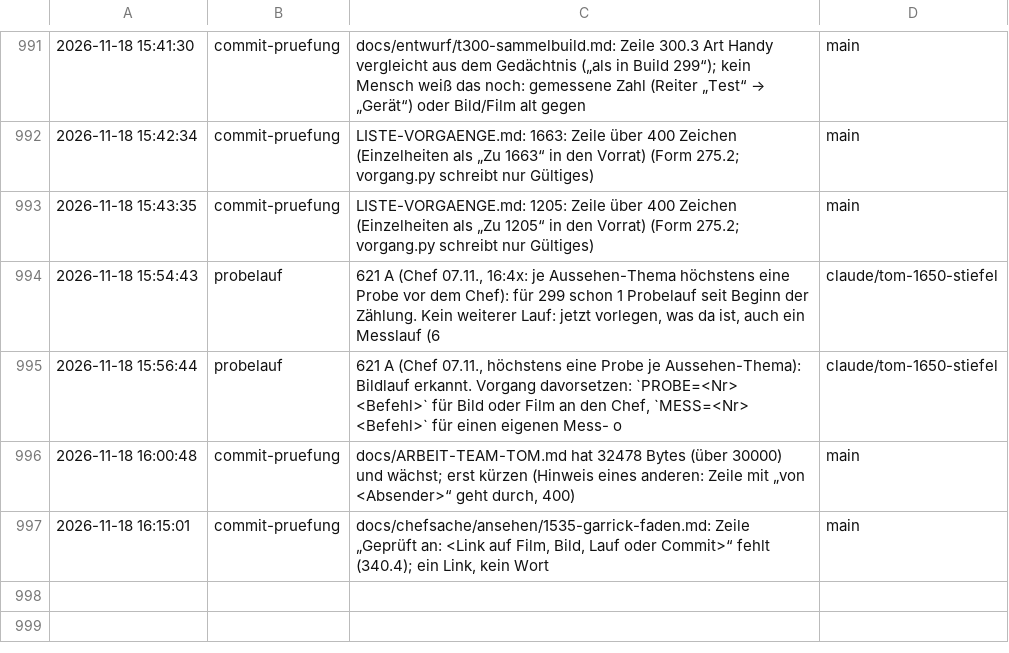
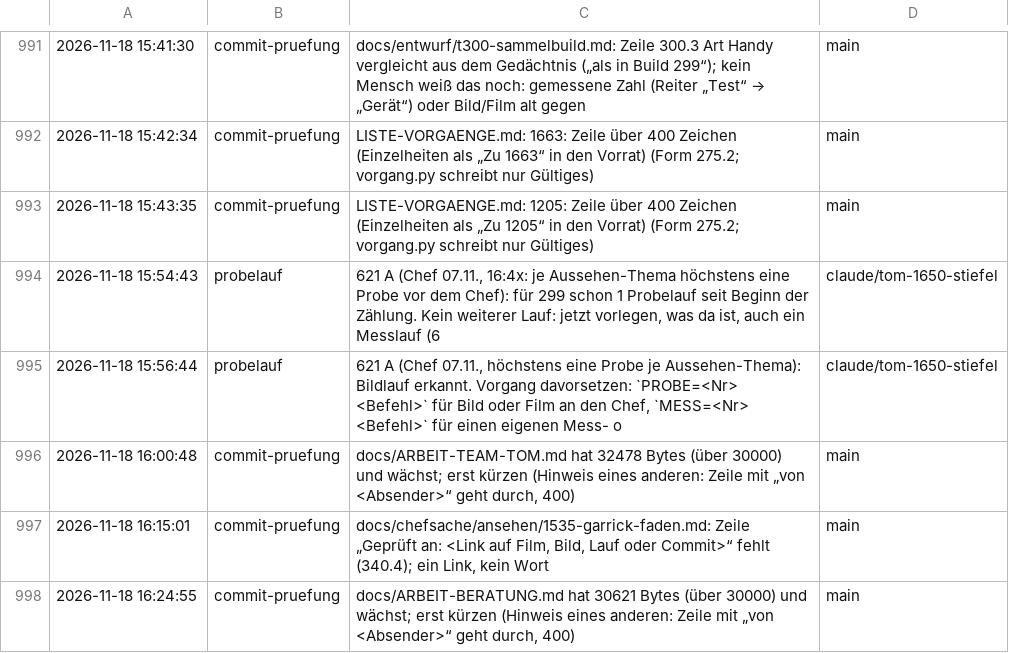
Before and after one commit to tramour-cmyk/androidapp_rpg_bornim, a TSV file: haken.tsv, drawn as a sheet; only a part is shown, gaps mark what is left out.

Commit message:
Haken: commit-pruefung

```diff
--- a/haken.tsv
+++ b/haken.tsv
@@ -997 +997,2 @@
 2026-11-18 16:15:01	commit-pruefung	docs/chefsache/ansehen/1535-garrick-faden.md: Zeile „Geprüft an: <Link auf Film, Bild, Lauf oder Commit>“ fehlt (340.4); ein Link, kein Wort	main
+2026-11-18 16:24:55	commit-pruefung	docs/ARBEIT-BERATUNG.md hat 30621 Bytes (über 30000) und wächst; erst kürzen (Hinweis eines anderen: Zeile mit „von <Absender>“ geht durch, 400)	main
```
